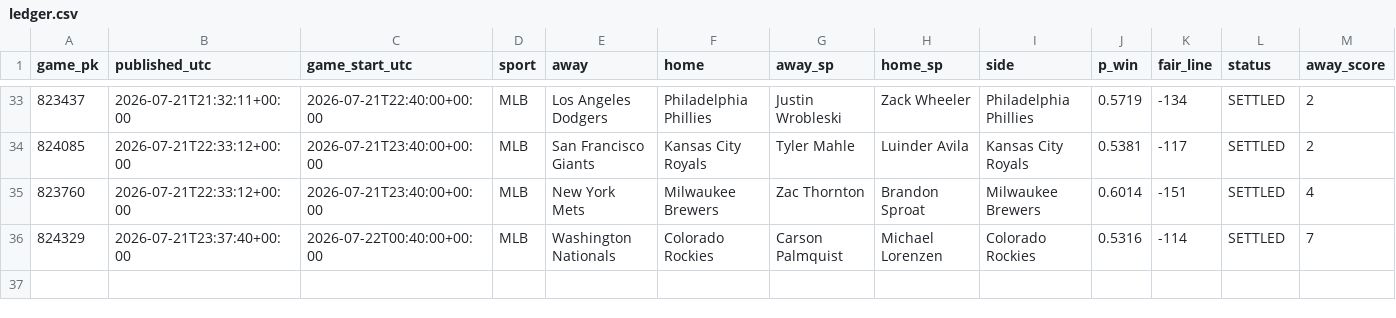
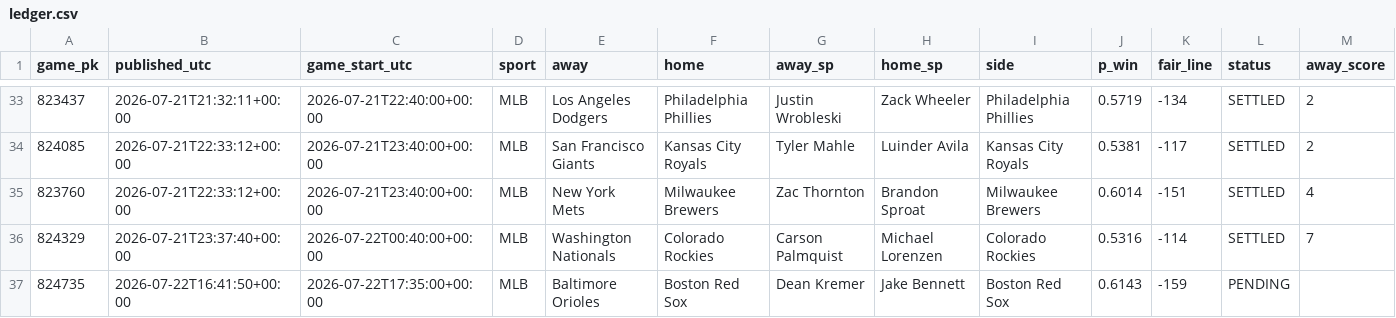
Before and after one commit to 2542609ontarioinc-wq/PickHub, a CSV file: ledger.csv, drawn as a sheet; only a part is shown, gaps mark what is left out; rows hold the shown columns only; the diff names each change by its address in the sheet, - before the commit and + after, or states it on an @@ line.

```diff
--- a/ledger.csv
+++ b/ledger.csv
+row 37: 824735 | 2026-07-22T16:41:50+00:00 | 2026-07-22T17:35:00+00:00 | MLB | Baltimore Orioles | Boston Red Sox | Dean Kremer | Jake Bennett | Boston Red Sox | 0.6143 | -159 | PENDING
```
Also changed, not shown: 1 other file.
